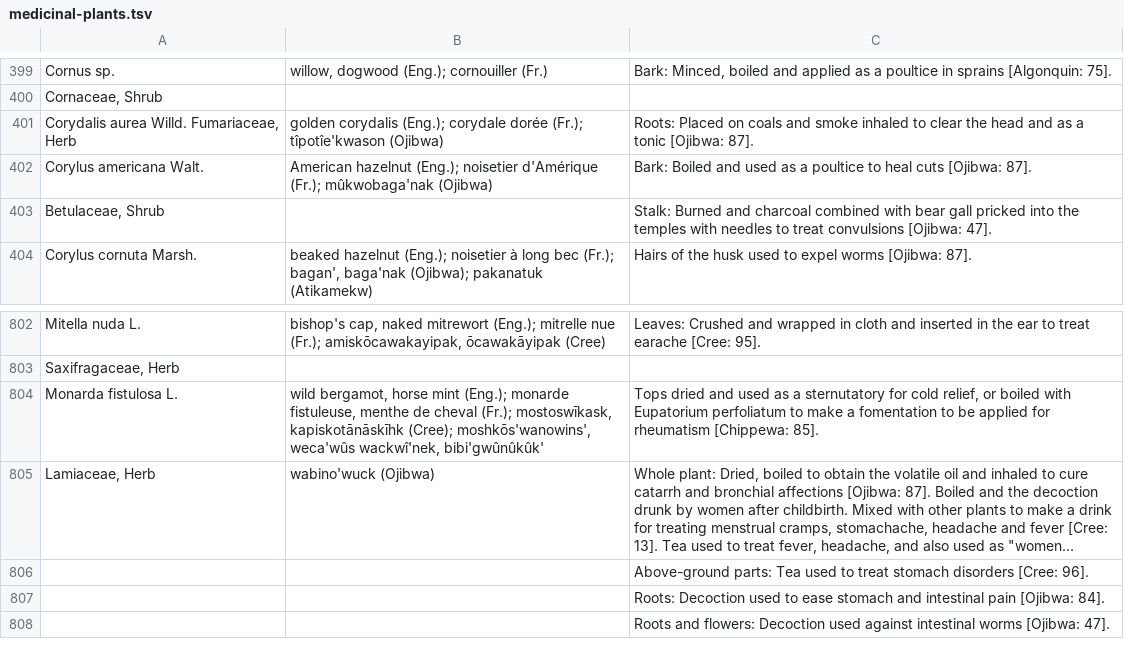
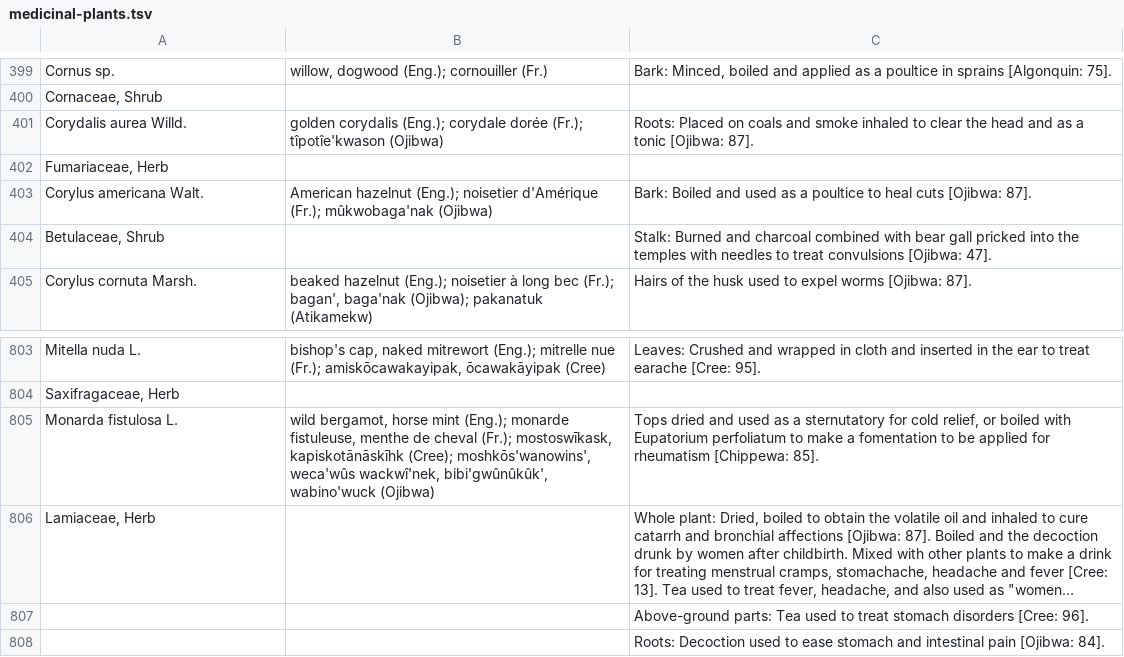
Before and after one commit to Datafable/vascan-traditional-use, a TSV file: data/raw/medicinal-plants.tsv, drawn as a sheet; only a part is shown, gaps mark what is left out; the shorter side is filled out with more unchanged rows; long unchanged cells end in …; addresses are those after the commit; the diff names each change by its address in the sheet, - before the commit and + after, or states it on an @@ line.

Commit message:
Correct 2 line ending errors

```diff
--- a/data/raw/medicinal-plants.tsv
+++ b/data/raw/medicinal-plants.tsv
-A401: Corydalis aurea Willd. Fumariaceae, Herb
+A401: Corydalis aurea Willd.
+row 402: Fumariaceae, Herb
-B805: …weca'wûs wackwî'nek, bibi'gwûnûkûk'
+B805: …weca'wûs wackwî'nek, bibi'gwûnûkûk', wabino'wuck (Ojibwa)
-B806: wabino'wuck (Ojibwa)
+B806: (empty)
```
